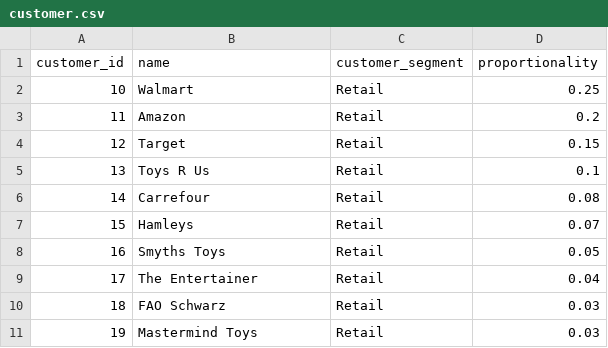
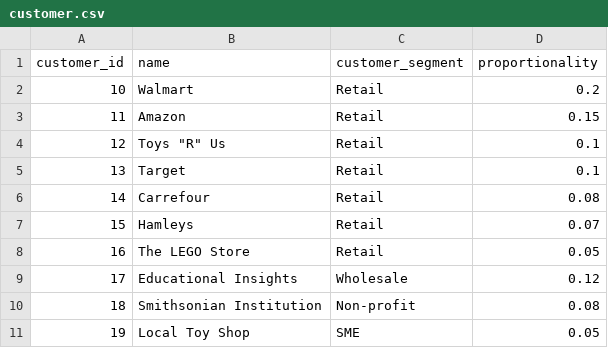
Before and after one commit to JBaltaMG/SynetheticDataGeneration, a CSV file: data/outputdata/dimensions/customer.csv, drawn as a sheet.

```diff
--- a/data/outputdata/dimensions/customer.csv
+++ b/data/outputdata/dimensions/customer.csv
@@ -1,11 +1,11 @@
 customer_id,name,customer_segment,proportionality
-10,Walmart,Retail,0.25
-11,Amazon,Retail,0.2
-12,Target,Retail,0.15
-13,Toys R Us,Retail,0.1
+10,Walmart,Retail,0.2
+11,Amazon,Retail,0.15
+12,"Toys ""R"" Us",Retail,0.1
+13,Target,Retail,0.1
 14,Carrefour,Retail,0.08
 15,Hamleys,Retail,0.07
-16,Smyths Toys,Retail,0.05
-17,The Entertainer,Retail,0.04
-18,FAO Schwarz,Retail,0.03
-19,Mastermind Toys,Retail,0.03
+16,The LEGO Store,Retail,0.05
+17,Educational Insights,Wholesale,0.12
+18,Smithsonian Institution,Non-profit,0.08
+19,Local Toy Shop,SME,0.05
```
Also changed, not shown: data/outputdata/dimensions/account.csv, data/outputdata/dimensions/department.csv, 21 other files.
